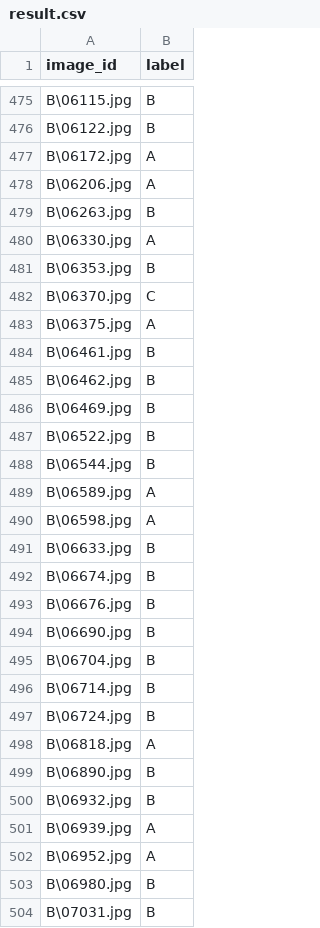
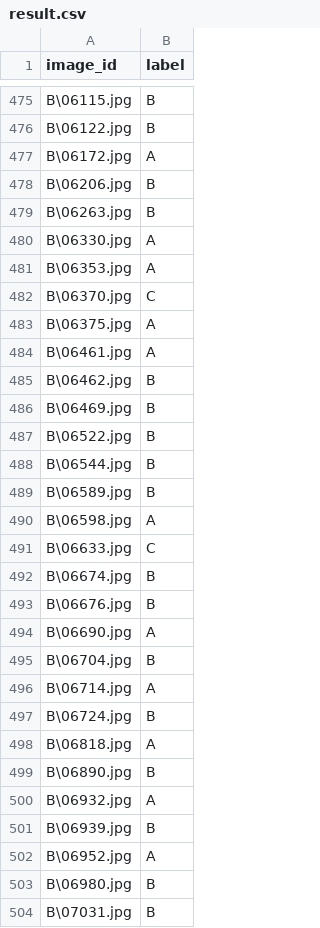
Before and after one commit to AceBenson/MangoRecongnition, a CSV file: result.csv, drawn as a sheet; only a part is shown, gaps mark what is left out; the diff covers the shown part only.

```diff
--- a/result.csv
+++ b/result.csv
@@ -477,9 +477,9 @@ B\06122.jpg,B
 B\06172.jpg,A
-B\06206.jpg,A
+B\06206.jpg,B
 B\06263.jpg,B
 B\06330.jpg,A
-B\06353.jpg,B
+B\06353.jpg,A
 B\06370.jpg,C
 B\06375.jpg,A
-B\06461.jpg,B
+B\06461.jpg,A
 B\06462.jpg,B
@@ -488,10 +488,10 @@ B\06522.jpg,B
 B\06544.jpg,B
-B\06589.jpg,A
+B\06589.jpg,B
 B\06598.jpg,A
-B\06633.jpg,B
+B\06633.jpg,C
 B\06674.jpg,B
 B\06676.jpg,B
-B\06690.jpg,B
+B\06690.jpg,A
 B\06704.jpg,B
-B\06714.jpg,B
+B\06714.jpg,A
 B\06724.jpg,B
@@ -499,4 +499,4 @@ B\06818.jpg,A
 B\06890.jpg,B
-B\06932.jpg,B
-B\06939.jpg,A
+B\06932.jpg,A
+B\06939.jpg,B
 B\06952.jpg,A
```
Also changed, not shown: 110 edited cells elsewhere in this file, 26 other files.
